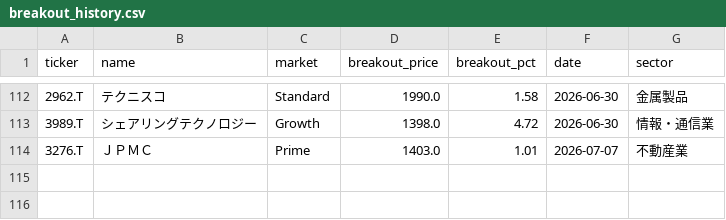
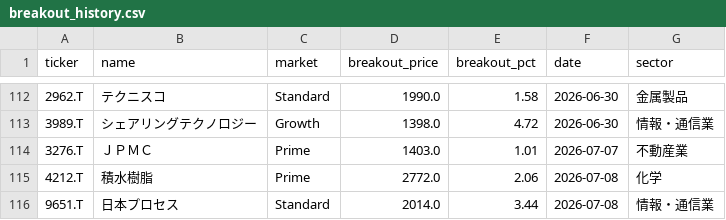
Before and after one commit to waka-aki/3-year-high-breakout, a CSV file: data/breakout_history.csv, drawn as a sheet; only a part is shown, gaps mark what is left out; the diff names each change by its address in the sheet, - before the commit and + after, or states it on an @@ line.

```diff
--- a/data/breakout_history.csv
+++ b/data/breakout_history.csv
+row 115: 4212.T | 積水樹脂 | Prime | 2772.0 | 2.06 | 2026-07-08 | 化学
+row 116: 9651.T | 日本プロセス | Standard | 2014.0 | 3.44 | 2026-07-08 | 情報・通信業
```
Also changed, not shown: data/performance_tracking.csv, 1 other file.
